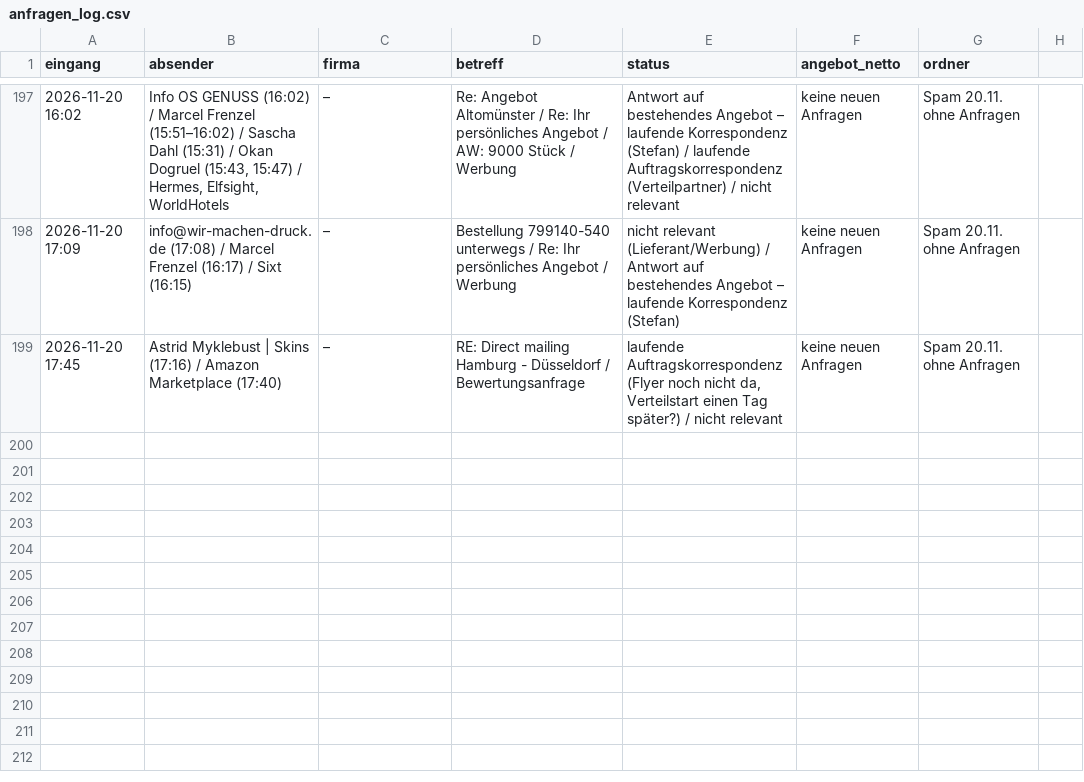
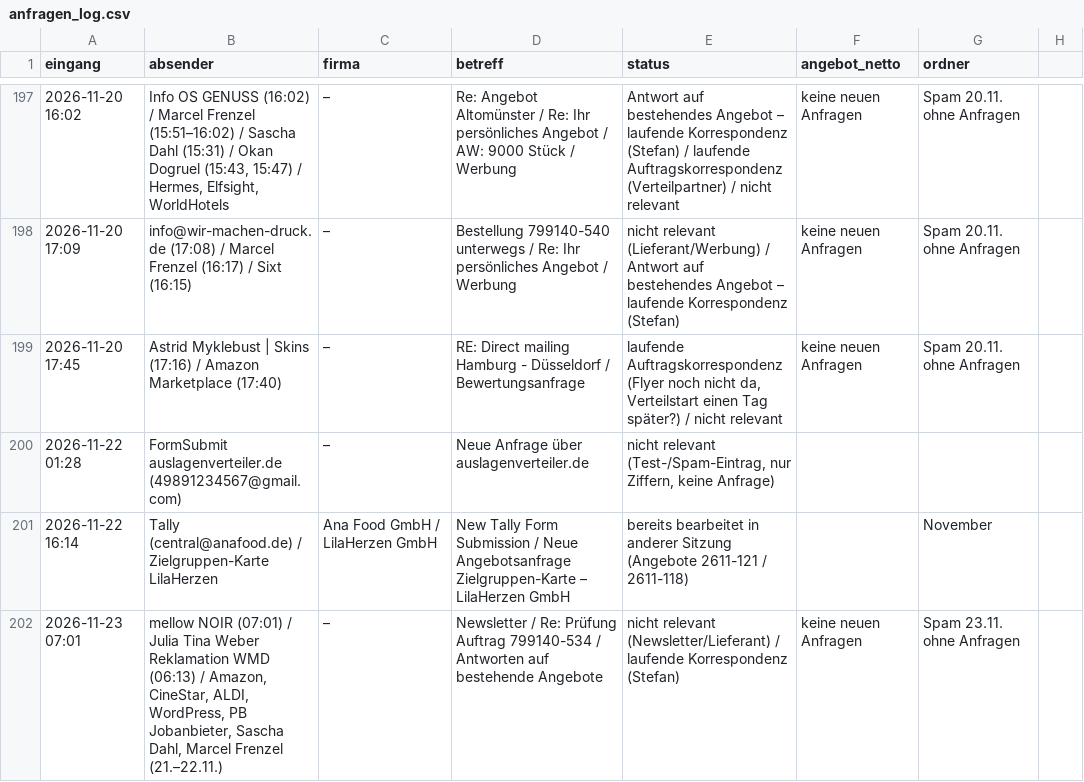
Before and after one commit to handzettelverteiler/hzv-karten, a CSV file: automation/anfragen_log.csv, drawn as a sheet; only a part is shown, gaps mark what is left out.

```diff
--- a/automation/anfragen_log.csv
+++ b/automation/anfragen_log.csv
@@ -199 +199,4 @@ eingang;absender;firma;betreff;status;angebot_netto;ordner
 2026-11-20 17:45;Astrid Myklebust | Skins (17:16) / Amazon Marketplace (17:40);–;RE: Direct mailing Hamburg - Düsseldorf / Bewertungsanfrage;laufende Auftragskorrespondenz (Flyer noch nicht da, Verteilstart einen Tag später?) / nicht relevant; keine neuen Anfragen; Spam 20.11. ohne Anfragen;;
+2026-11-22 01:28;FormSubmit auslagenverteiler.de (49891234567@gmail.com);–;Neue Anfrage über auslagenverteiler.de;nicht relevant (Test-/Spam-Eintrag, nur Ziffern, keine Anfrage);;
+2026-11-22 16:14;Tally (central@anafood.de) / Zielgruppen-Karte LilaHerzen;Ana Food GmbH / LilaHerzen GmbH;New Tally Form Submission / Neue Angebotsanfrage Zielgruppen-Karte – LilaHerzen GmbH;bereits bearbeitet in anderer Sitzung (Angebote 2611-121 / 2611-118);;November
+2026-11-23 07:01;mellow NOIR (07:01) / Julia Tina Weber Reklamation WMD (06:13) / Amazon, CineStar, ALDI, WordPress, PB Jobanbieter, Sascha Dahl, Marcel Frenzel (21.–22.11.);–;Newsletter / Re: Prüfung Auftrag 799140-534 / Antworten auf bestehende Angebote;nicht relevant (Newsletter/Lieferant) / laufende Korrespondenz (Stefan); keine neuen Anfragen; Spam 23.11. ohne Anfragen;;
```
